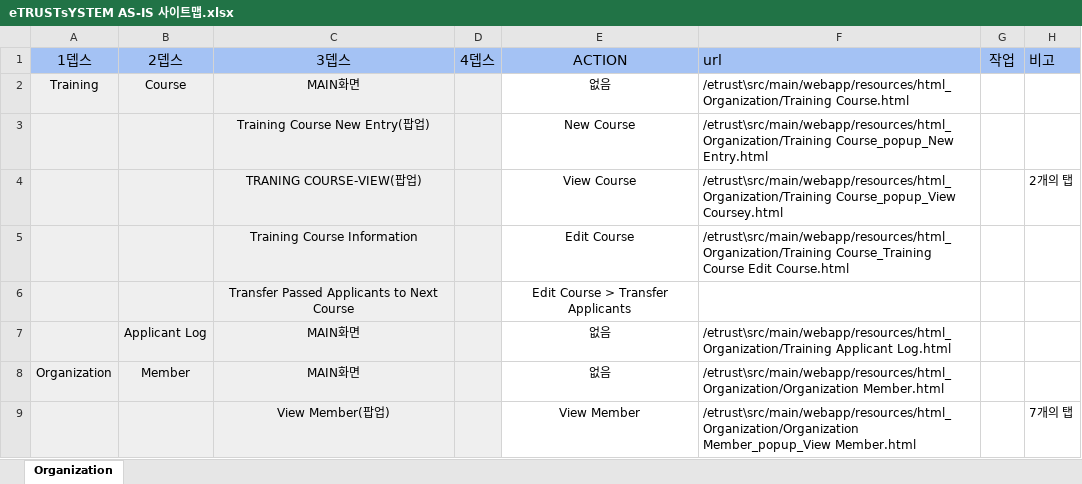
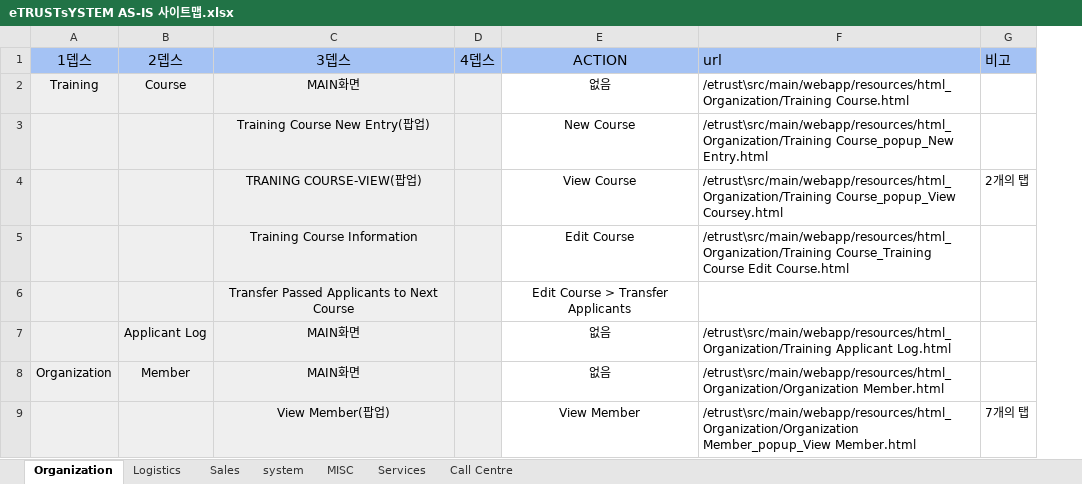
Before and after one commit to cowaymy/eTrustV, an Excel workbook: src/main/webapp/resources/html_common/eTRUSTsYSTEM AS-IS 사이트맵.xlsx, sheet Organization, drawn as a sheet; only a part is shown; values as stored, in another font and other column widths than the file's, no borders; the diff names each change by its address in the sheet, - before the commit and + after, or states it on an @@ line.

```diff
--- a/src/main/webapp/resources/html_common/eTRUSTsYSTEM AS-IS 사이트맵.xlsx (sheet Organization)
+++ b/src/main/webapp/resources/html_common/eTRUSTsYSTEM AS-IS 사이트맵.xlsx (sheet Organization)
+sheet tab: Logistics
+sheet tab: Sales
+sheet tab: system
+sheet tab: MISC
+sheet tab: Services
+sheet tab: Call Centre
-column G (작업), empty
```
Also changed, not shown: 1 other file.
